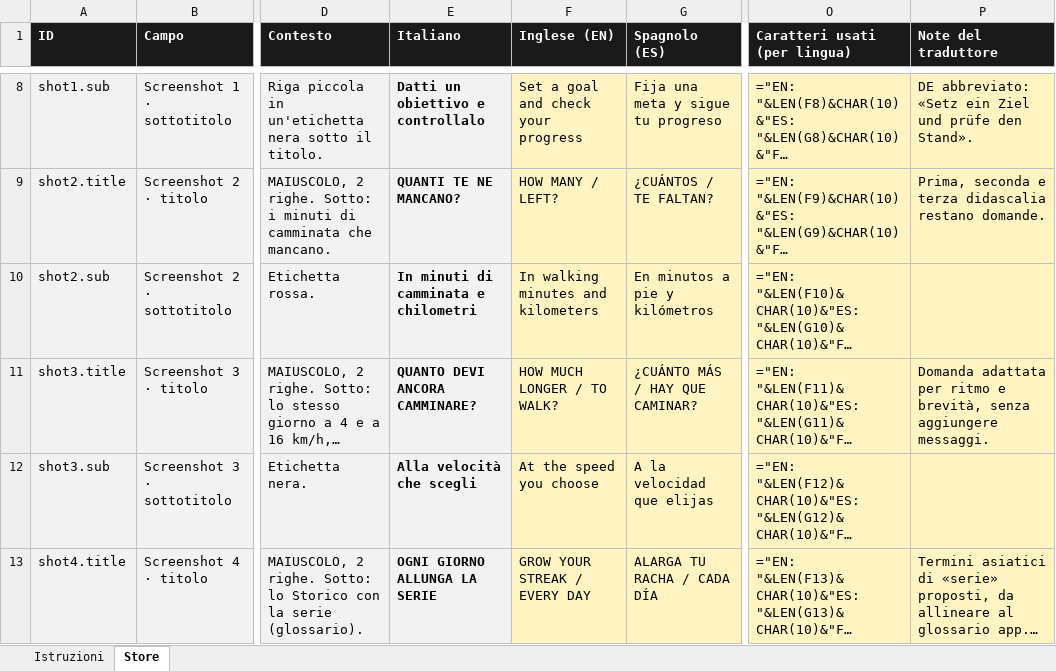
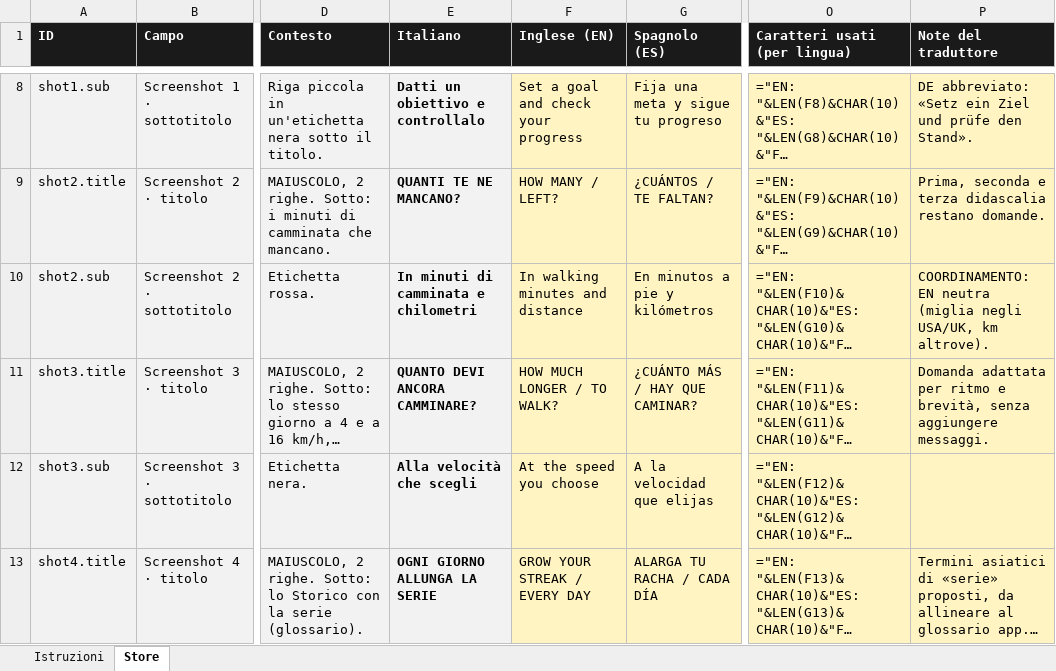
Before and after one commit to castellanza-alt/StepTeller, an Excel workbook: ios/localizzazione/NEAT_store_tradotto.xlsx, sheet Store, drawn as a sheet; only a part is shown, gaps mark what is left out; long unchanged cells end in …; values as stored, in another font and other column widths than the file's, no borders; formulas without a stored value are shown as written; the diff names each change by its address in the sheet, - before the commit and + after, or states it on an @@ line.

```diff
--- a/ios/localizzazione/NEAT_store_tradotto.xlsx (sheet Store)
+++ b/ios/localizzazione/NEAT_store_tradotto.xlsx (sheet Store)
-F10 (Inglese (EN)): In walking minutes and kilometers
+F10 (Inglese (EN)): In walking minutes and distance
-P10 (Note del traduttore): (empty)
+P10 (Note del traduttore): COORDINAMENTO: EN neutra (miglia negli USA/UK, km altrove).
```
Also changed, not shown: 2 other files.
